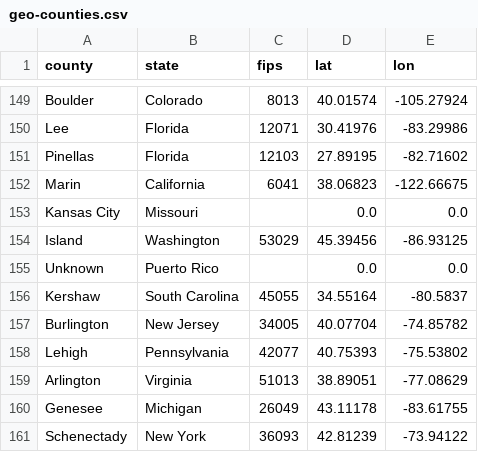
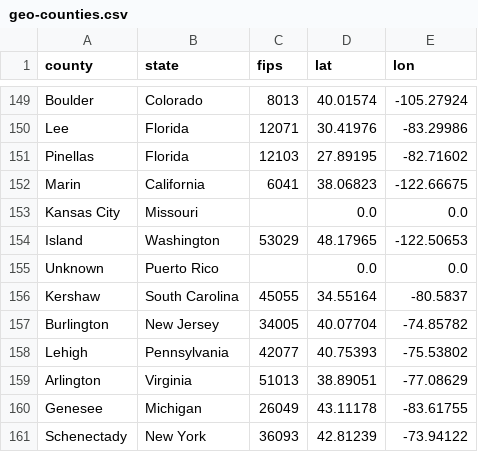
Before and after one commit to jdlafferty/covid-19, a CSV file: data/geo-counties.csv, drawn as a sheet; only a part is shown, gaps mark what is left out.

Commit message:
fixed wa

```diff
--- a/data/geo-counties.csv
+++ b/data/geo-counties.csv
@@ -153,3 +153,3 @@ Marin,California,6041,38.06823,-122.66675
 Kansas City,Missouri,,0.0,0.0
-Island,Washington,53029,45.39456,-86.93125
+Island,Washington,53029,48.17965,-122.50653
 Unknown,Puerto Rico,,0.0,0.0
```
